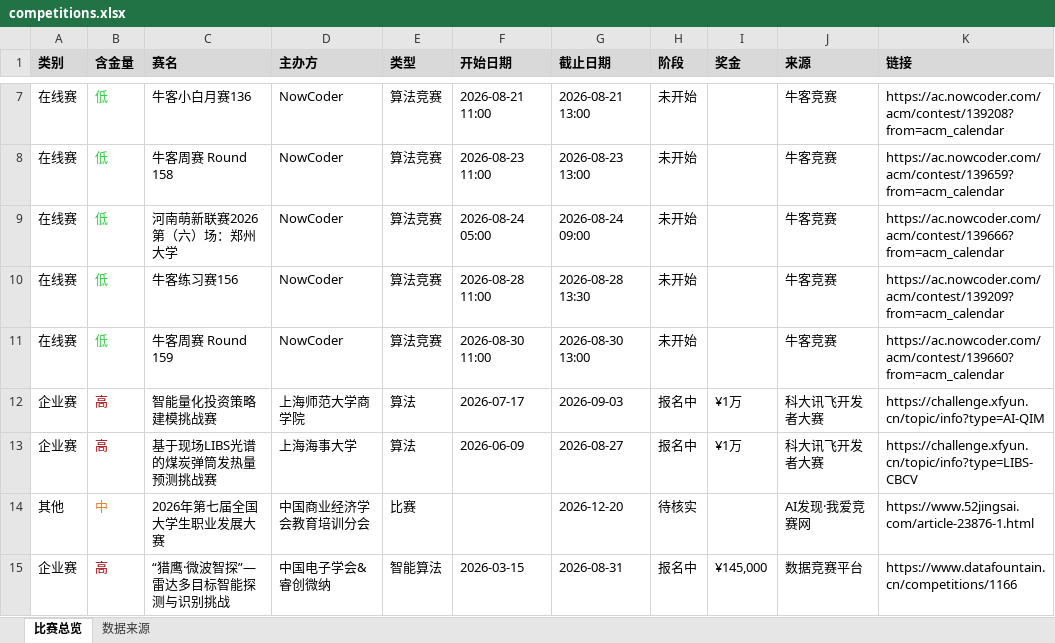
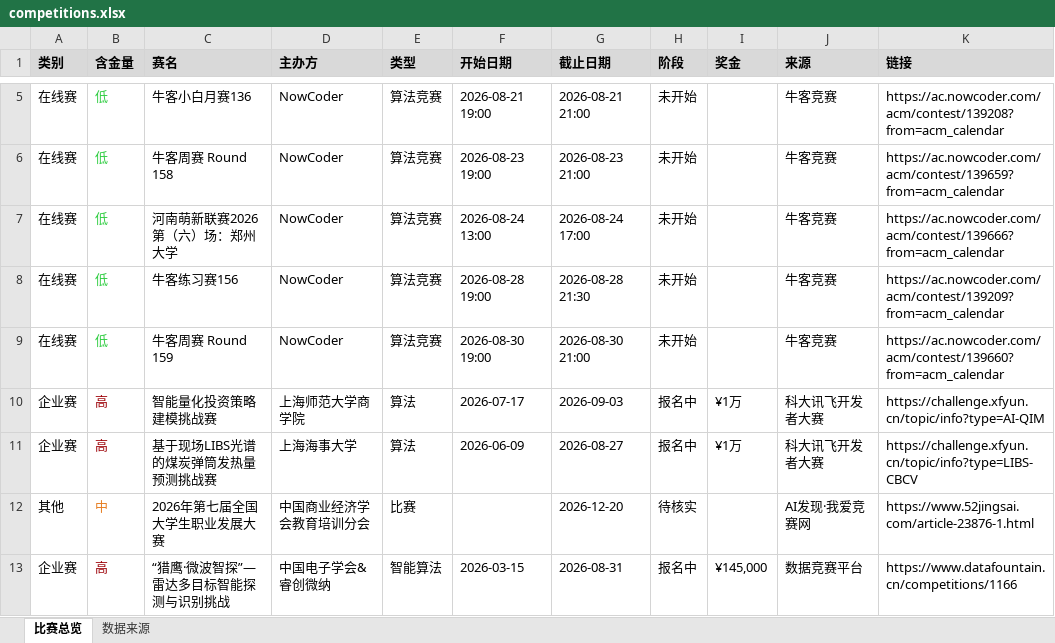
Before and after one commit to ArchaicRam/competition-radar, an Excel workbook: data/competitions.xlsx, sheet 比赛总览, drawn as a sheet; only a part is shown, gaps mark what is left out; values as stored, in another font and other column widths than the file's, no borders; addresses are those after the commit; the diff covers the shown part only; the diff names each change by its address in the sheet, - before the commit and + after, or states it on an @@ line.

```diff
--- a/data/competitions.xlsx (sheet 比赛总览)
+++ b/data/competitions.xlsx (sheet 比赛总览)
-F5 (开始日期): 2026-08-21 11:00
+F5 (开始日期): 2026-08-21 19:00
-G5 (截止日期): 2026-08-21 13:00
+G5 (截止日期): 2026-08-21 21:00
-F6 (开始日期): 2026-08-23 11:00
+F6 (开始日期): 2026-08-23 19:00
-G6 (截止日期): 2026-08-23 13:00
+G6 (截止日期): 2026-08-23 21:00
-F7 (开始日期): 2026-08-24 05:00
+F7 (开始日期): 2026-08-24 13:00
-G7 (截止日期): 2026-08-24 09:00
+G7 (截止日期): 2026-08-24 17:00
-F8 (开始日期): 2026-08-28 11:00
+F8 (开始日期): 2026-08-28 19:00
-G8 (截止日期): 2026-08-28 13:30
+G8 (截止日期): 2026-08-28 21:30
-F9 (开始日期): 2026-08-30 11:00
+F9 (开始日期): 2026-08-30 19:00
-G9 (截止日期): 2026-08-30 13:00
+G9 (截止日期): 2026-08-30 21:00
```
Also changed, not shown: 5 removed rows and 5 edited cells elsewhere in this sheet, sheet 数据来源, 3 other files.
